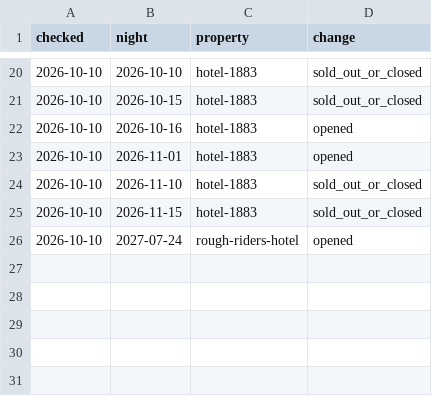
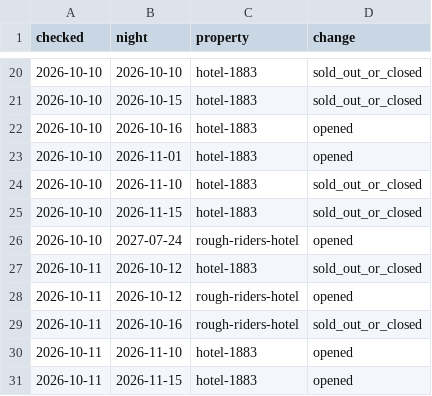
Before and after one commit to Theodore-Roosevelt-Presidential-Library/Lodging, a CSV file: docs/data/changes.csv, drawn as a sheet; only a part is shown, gaps mark what is left out.

```diff
--- a/docs/data/changes.csv
+++ b/docs/data/changes.csv
@@ -26 +26,6 @@ checked,night,property,change
 2026-10-10,2027-07-24,rough-riders-hotel,opened
+2026-10-11,2026-10-12,hotel-1883,sold_out_or_closed
+2026-10-11,2026-10-12,rough-riders-hotel,opened
+2026-10-11,2026-10-16,rough-riders-hotel,sold_out_or_closed
+2026-10-11,2026-11-10,hotel-1883,opened
+2026-10-11,2026-11-15,hotel-1883,opened
```
Also changed, not shown: 2 other files.
